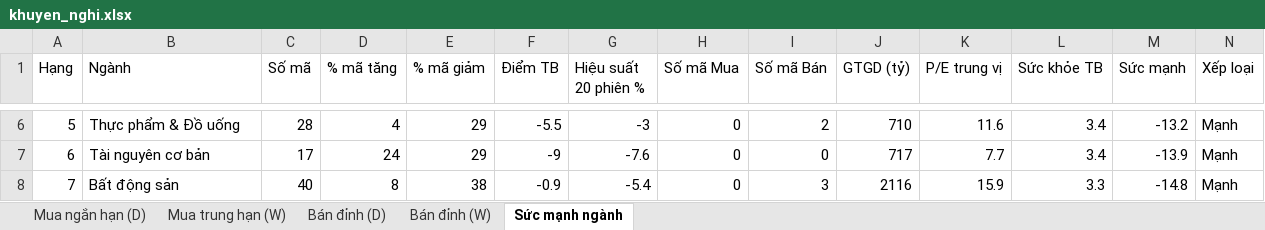
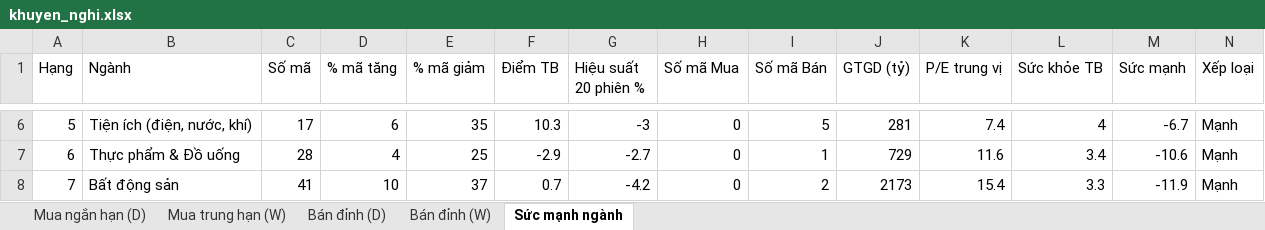
Before and after one commit to AIVIETNAM-AIO-Hoanganhpv/stockpredict, an Excel workbook: co_phieu/bao_cao/khuyen_nghi.xlsx, sheet Sức mạnh ngành, drawn as a sheet; only a part is shown, gaps mark what is left out; values as stored, in another font and other column widths than the file's, no borders; the diff covers the shown part only; the diff names each change by its address in the sheet, - before the commit and + after, or states it on an @@ line.

```diff
--- a/co_phieu/bao_cao/khuyen_nghi.xlsx (sheet Sức mạnh ngành)
+++ b/co_phieu/bao_cao/khuyen_nghi.xlsx (sheet Sức mạnh ngành)
-B6 (Ngành): Thực phẩm & Đồ uống
+B6 (Ngành): Tiện ích (điện, nước, khí)
-C6 (Số mã): 28
+C6 (Số mã): 17
-D6 (% mã tăng): 4
+D6 (% mã tăng): 6
-E6 (% mã giảm): 29
+E6 (% mã giảm): 35
-F6 (Điểm TB): -5.5
+F6 (Điểm TB): 10.3
-I6 (Số mã Bán): 2
+I6 (Số mã Bán): 5
-J6 (GTGD (tỷ)): 710
+J6 (GTGD (tỷ)): 281
-K6 (P/E trung vị): 11.6
+K6 (P/E trung vị): 7.4
-L6 (Sức khỏe TB): 3.4
+L6 (Sức khỏe TB): 4
-M6 (Sức mạnh): -13.2
+M6 (Sức mạnh): -6.7
-B7 (Ngành): Tài nguyên cơ bản
+B7 (Ngành): Thực phẩm & Đồ uống
-C7 (Số mã): 17
+C7 (Số mã): 28
-D7 (% mã tăng): 24
+D7 (% mã tăng): 4
-E7 (% mã giảm): 29
+E7 (% mã giảm): 25
-F7 (Điểm TB): -9
+F7 (Điểm TB): -2.9
-G7 (Hiệu suất 20 phiên %): -7.6
+G7 (Hiệu suất 20 phiên %): -2.7
-I7 (Số mã Bán): 0
+I7 (Số mã Bán): 1
-J7 (GTGD (tỷ)): 717
+J7 (GTGD (tỷ)): 729
-K7 (P/E trung vị): 7.7
+K7 (P/E trung vị): 11.6
-M7 (Sức mạnh): -13.9
+M7 (Sức mạnh): -10.6
-C8 (Số mã): 40
+C8 (Số mã): 41
-D8 (% mã tăng): 8
+D8 (% mã tăng): 10
-E8 (% mã giảm): 38
+E8 (% mã giảm): 37
-F8 (Điểm TB): -0.9
+F8 (Điểm TB): 0.7
-G8 (Hiệu suất 20 phiên %): -5.4
+G8 (Hiệu suất 20 phiên %): -4.2
-I8 (Số mã Bán): 3
+I8 (Số mã Bán): 2
-J8 (GTGD (tỷ)): 2116
+J8 (GTGD (tỷ)): 2173
-K8 (P/E trung vị): 15.9
+K8 (P/E trung vị): 15.4
-M8 (Sức mạnh): -14.8
+M8 (Sức mạnh): -11.9
```
Also changed, not shown: 116 edited cells elsewhere in this sheet, sheet Mua ngắn hạn (D), sheet Mua trung hạn (W), sheet Bán đỉnh (D), sheet Bán đỉnh (W), 28 other files.
